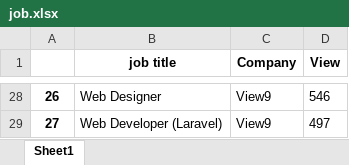
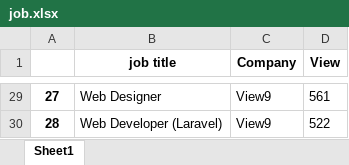
Before and after one commit to sajinamatya/Web-scraping-Jobs, an Excel workbook: Web scraping/job.xlsx, sheet Sheet1, drawn as a sheet; only a part is shown, gaps mark what is left out; values as stored, in another font and other column widths than the file's, no borders; addresses are those after the commit; the diff covers the shown part only; the diff names each change by its address in the sheet, - before the commit and + after, or states it on an @@ line.

```diff
--- a/Web scraping/job.xlsx (sheet Sheet1)
+++ b/Web scraping/job.xlsx (sheet Sheet1)
@@ column A renumbered from row 10 down @@
-D29 (View): 546
+D29 (View): 561
-D30 (View): 497
+D30 (View): 522
```
Also changed, not shown: 2 added rows, 1 removed row and 25 edited cells elsewhere in this sheet, 1 other file.
